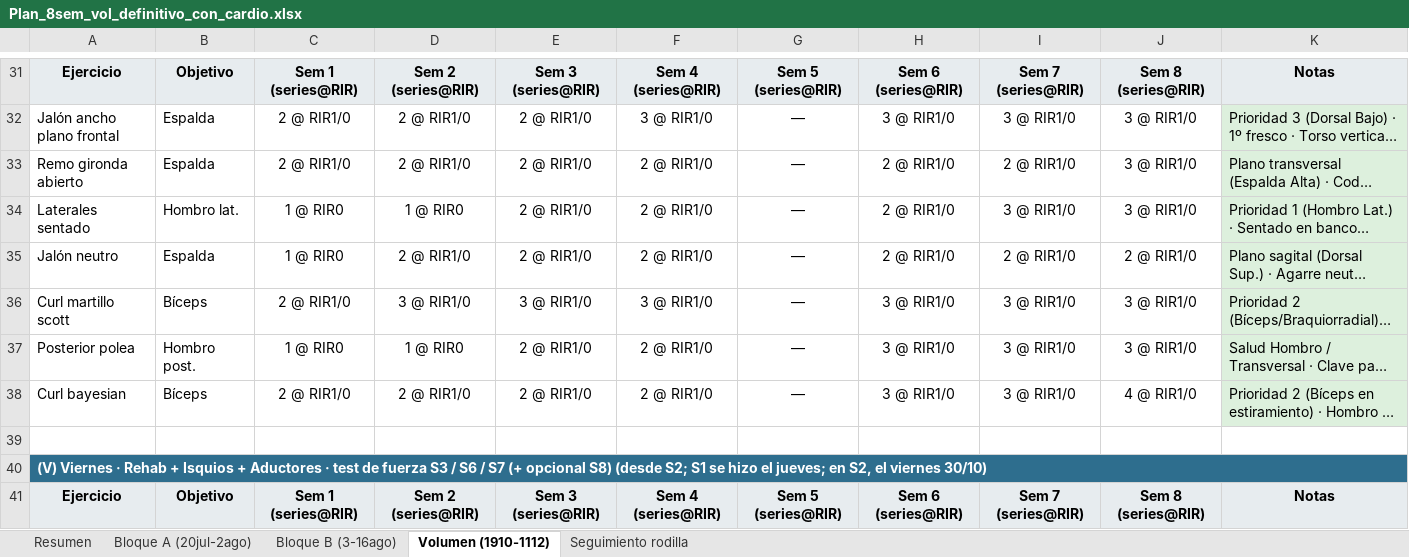
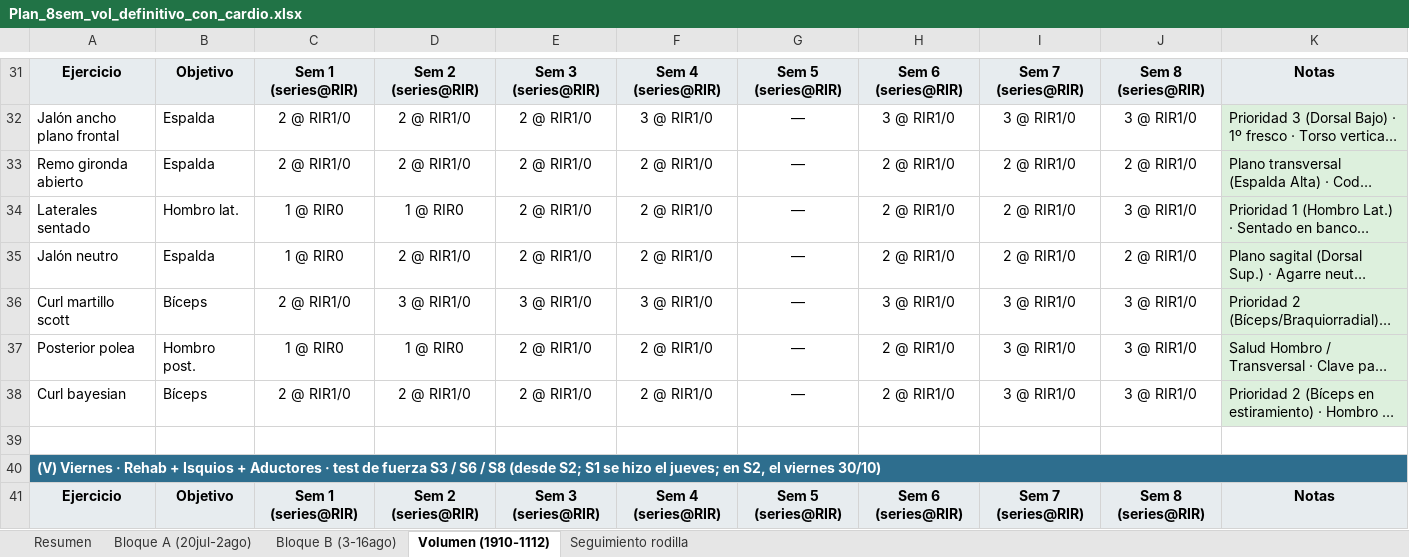
Before and after one commit to victor-rueda02/app-gym, an Excel workbook: Plan_8sem_vol_definitivo_con_cardio.xlsx, sheet Volumen (1910-1112), drawn as a sheet; only a part is shown, gaps mark what is left out; long unchanged cells end in …; values as stored, in another font and other column widths than the file's, no borders; the diff covers the shown part only; the diff names each change by its address in the sheet, - before the commit and + after, or states it on an @@ line.

```diff
--- a/Plan_8sem_vol_definitivo_con_cardio.xlsx (sheet Volumen (1910-1112))
+++ b/Plan_8sem_vol_definitivo_con_cardio.xlsx (sheet Volumen (1910-1112))
-J33: 3 @ RIR1/0
+J33: 2 @ RIR1/0
-I34: 3 @ RIR1/0
+I34: 2 @ RIR1/0
-H37:H38: 3 @ RIR1/0
+H37:H38: 2 @ RIR1/0
-J38: 4 @ RIR1/0
+J38: 3 @ RIR1/0
-A40: …S6 / S7 (+ opcional S8) (desde S2;…
+A40: …S6 / S8 (desde S2;…
```
Also changed, not shown: 42 edited cells elsewhere in this sheet, sheet Seguimiento rodilla, 13 other files.
